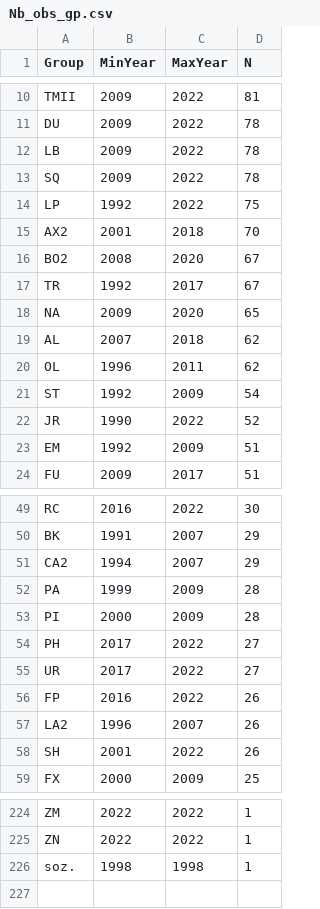
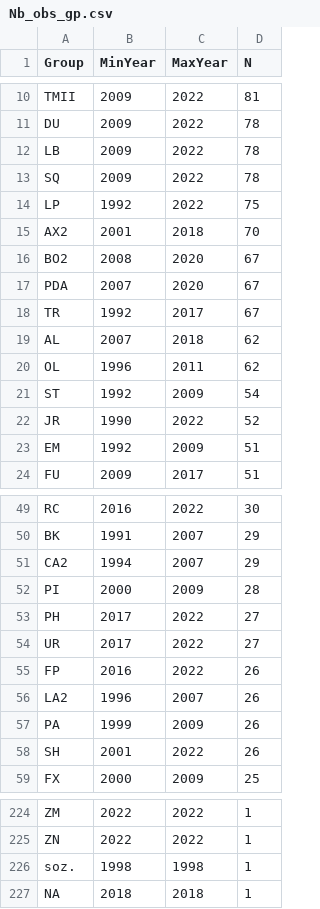
Before and after one commit to auponchon/GoldenLionTamarins, a CSV file: data/NewlyCreatedData/Nb_obs_gp.csv, drawn as a sheet; only a part is shown, gaps mark what is left out.

```diff
--- a/data/NewlyCreatedData/Nb_obs_gp.csv
+++ b/data/NewlyCreatedData/Nb_obs_gp.csv
@@ -16,4 +16,4 @@
 "BO2";2008;2020;67
+"PDA";2007;2020;67
 "TR";1992;2017;67
-NA;2009;2020;65
 "AL";2007;2018;62
@@ -51,3 +51,2 @@ NA;2009;2020;65
 "CA2";1994;2007;29
-"PA";1999;2009;28
 "PI";2000;2009;28
@@ -57,2 +56,3 @@ NA;2009;2020;65
 "LA2";1996;2007;26
+"PA";1999;2009;26
 "SH";2001;2022;26
@@ -226 +226,2 @@ NA;2009;2020;65
 "soz.";1998;1998;1
+NA;2018;2018;1
```
Also changed, not shown: 6 other files.
